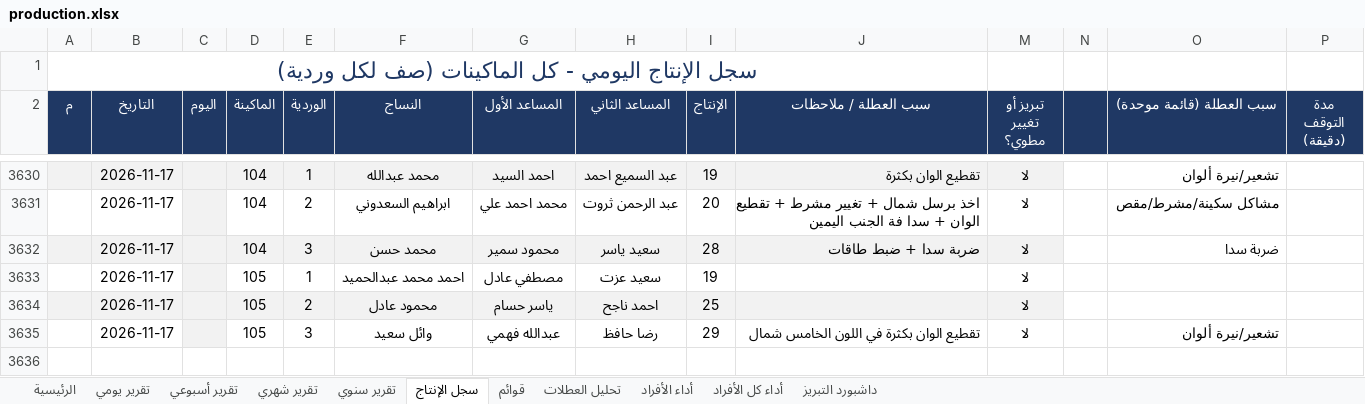
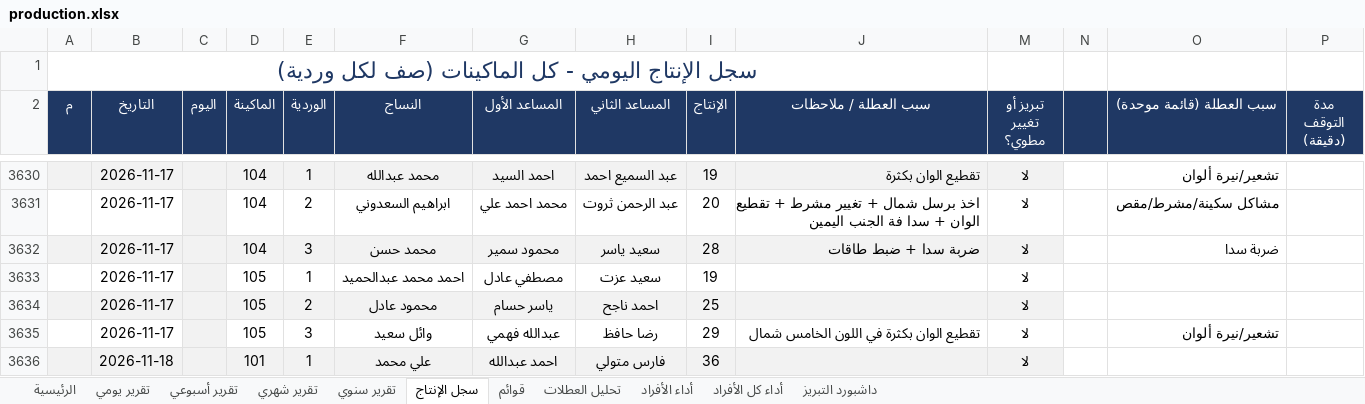
Before and after one commit to alucarderor-cpu/Daily-Production-Report, an Excel workbook: production.xlsx, sheet سجل الإنتاج, drawn as a sheet; only a part is shown, gaps mark what is left out; values as stored, in another font and other column widths than the file's, no borders; conditional formats not drawn; the diff names each change by its address in the sheet, - before the commit and + after, or states it on an @@ line.

Commit message:
apply production entries

```diff
--- a/production.xlsx (sheet سجل الإنتاج)
+++ b/production.xlsx (sheet سجل الإنتاج)
+row 3636:  | 2026-11-18 |  | 101 | 1 | علي محمد | احمد عبدالله | فارس متولي | 36 |  | لا
```
Also changed, not shown: 1 other file.
